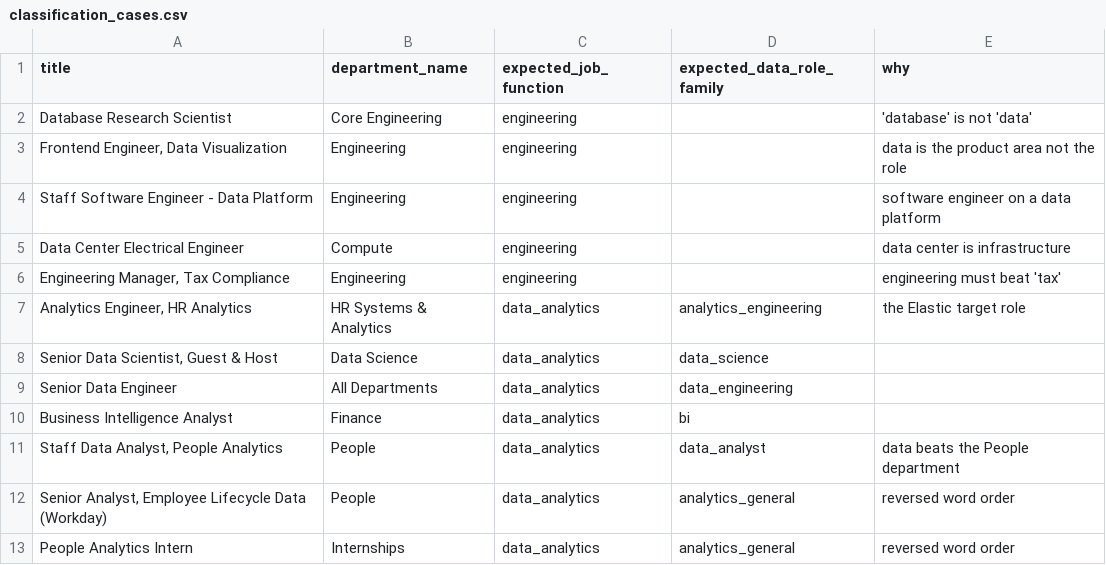
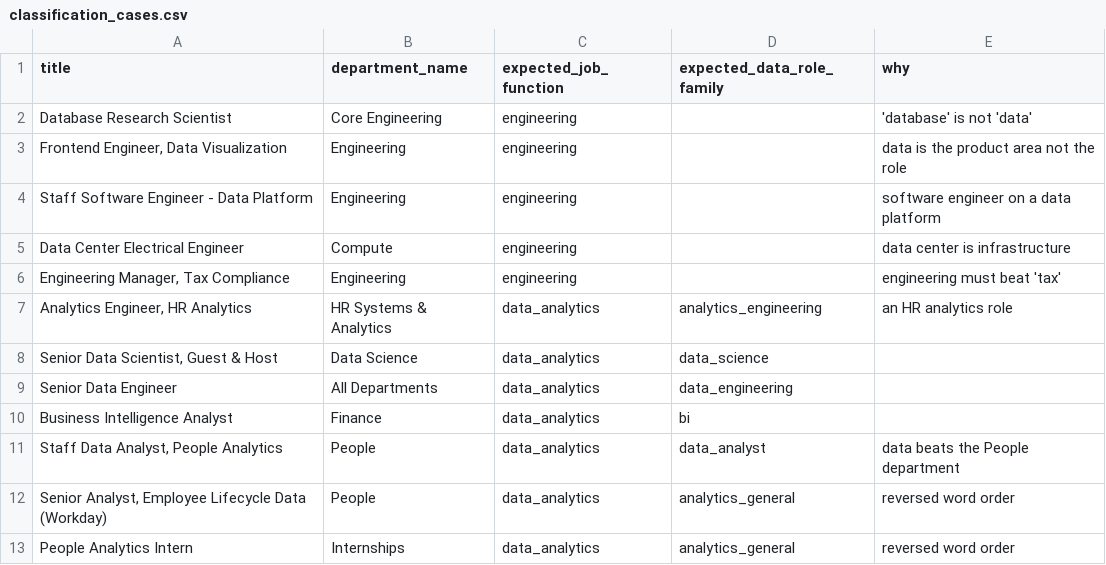
Before and after one commit to Raghav-Aggarwal-20/hiring-market-tracker, a CSV file: dbt/seeds/classification_cases.csv, drawn as a sheet; only a part is shown.

```diff
--- a/dbt/seeds/classification_cases.csv
+++ b/dbt/seeds/classification_cases.csv
@@ -6,3 +6,3 @@ Data Center Electrical Engineer,Compute,engineering,,data center is infrastructu
 "Engineering Manager, Tax Compliance",Engineering,engineering,,engineering must beat 'tax'
-"Analytics Engineer, HR Analytics",HR Systems & Analytics,data_analytics,analytics_engineering,the Elastic target role
+"Analytics Engineer, HR Analytics",HR Systems & Analytics,data_analytics,analytics_engineering,an HR analytics role
 "Senior Data Scientist, Guest & Host",Data Science,data_analytics,data_science,
```
Also changed, not shown: dbt/seeds/companies.csv, 4 other files.
